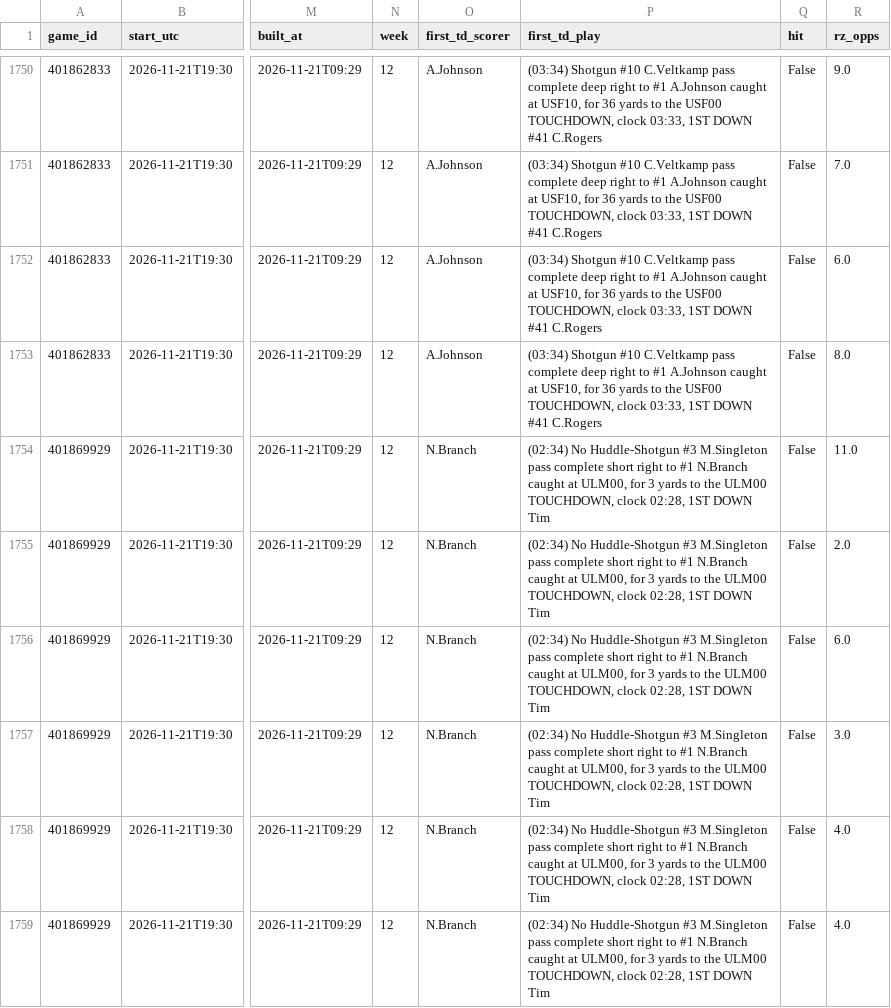
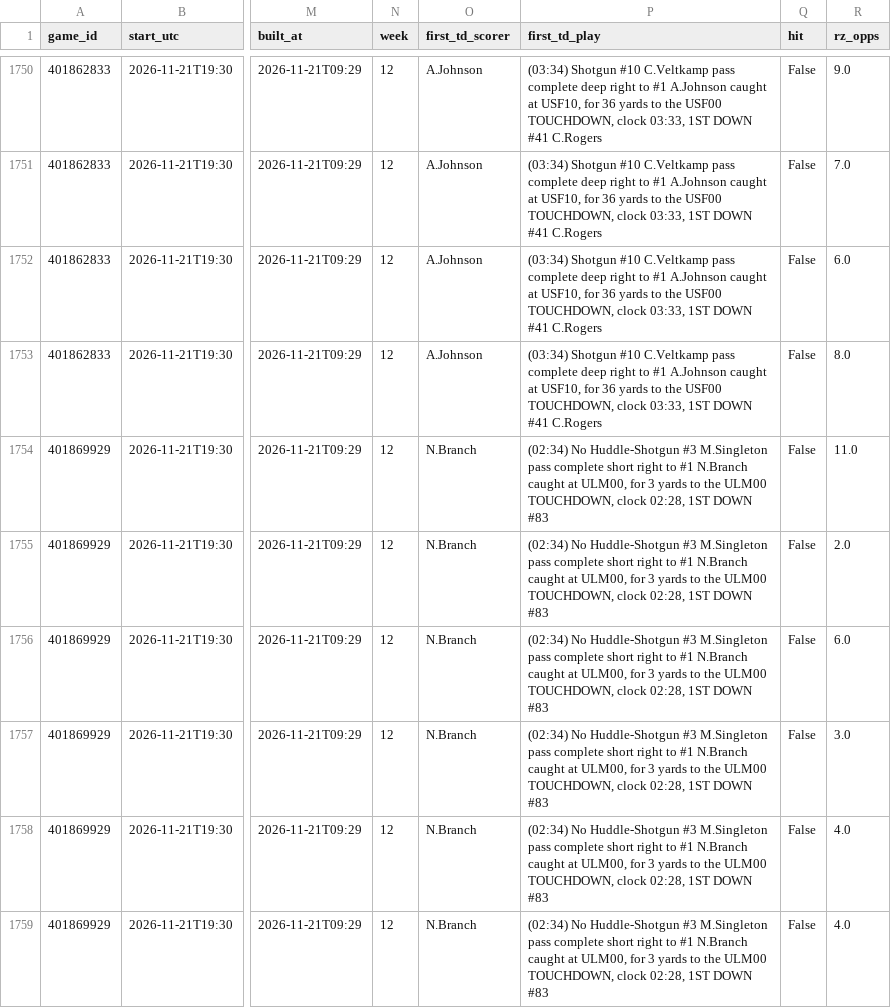
Before and after one commit to btaber-tech/cfb-handicap-model-2026, a CSV file: extracted_data/first_td_scorecard_2026.csv, drawn as a sheet; only a part is shown, gaps mark what is left out; the diff covers the shown part only; the diff names each change by its address in the sheet, - before the commit and + after, or states it on an @@ line.

```diff
--- a/extracted_data/first_td_scorecard_2026.csv
+++ b/extracted_data/first_td_scorecard_2026.csv
-P1754:P1759 (first_td_play): …1ST DOWN Tim
+P1754:P1759 (first_td_play): …1ST DOWN #83
```
Also changed, not shown: 95 edited cells elsewhere in this file, 1 other file.
